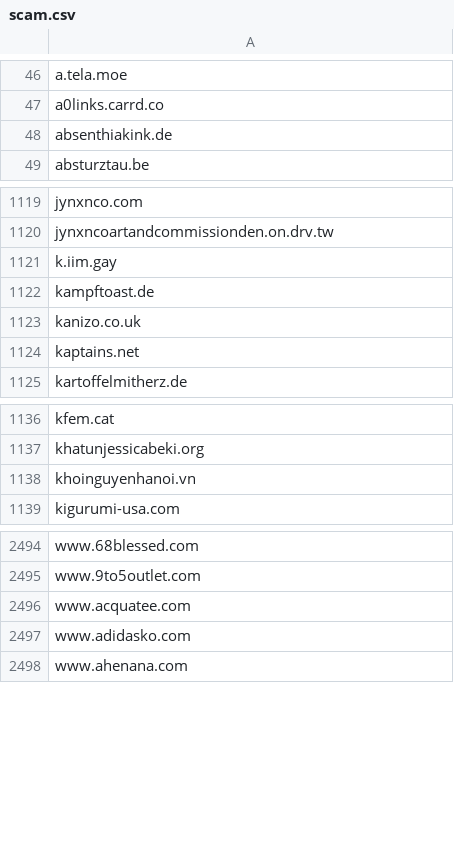
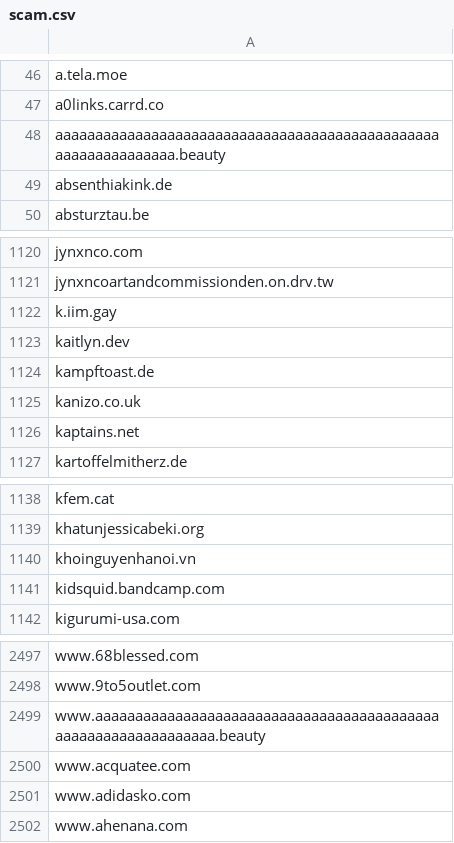
Before and after one commit to avidansternberg/project-blocklist, a CSV file: scam.csv, drawn as a sheet; only a part is shown, gaps mark what is left out.

Commit message:
Add scam domains

```diff
--- a/scam.csv
+++ b/scam.csv
@@ -47,2 +47,3 @@ a.tela.moe
 a0links.carrd.co
+aaaaaaaaaaaaaaaaaaaaaaaaaaaaaaaaaaaaaaaaaaaaaaaaaaaaaaaaaaaaaaa.beauty
 absenthiakink.de
@@ -1121,2 +1122,3 @@ jynxncoartandcommissionden.on.drv.tw
 k.iim.gay
+kaitlyn.dev
 kampftoast.de
@@ -1138,2 +1140,3 @@ khatunjessicabeki.org
 khoinguyenhanoi.vn
+kidsquid.bandcamp.com
 kigurumi-usa.com
@@ -2495,2 +2498,3 @@ www.68blessed.com
 www.9to5outlet.com
+www.aaaaaaaaaaaaaaaaaaaaaaaaaaaaaaaaaaaaaaaaaaaaaaaaaaaaaaaaaaaaaaa.beauty
 www.acquatee.com
```
Also changed, not shown: hate-and-junk.csv, neofascism.csv.
